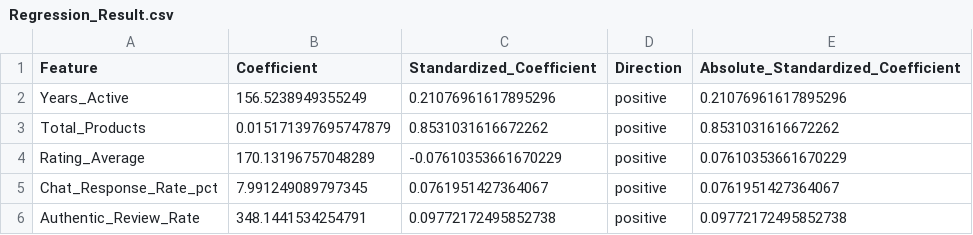
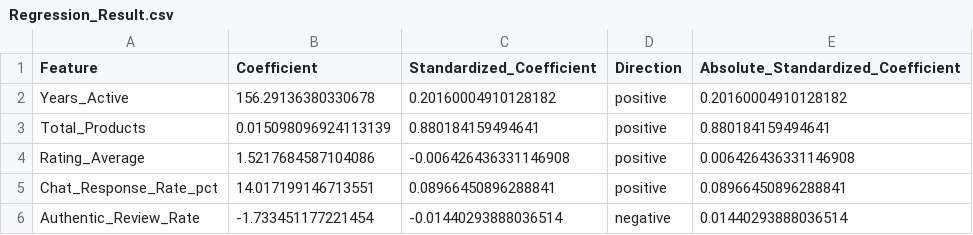
Before and after one commit to CygnusSec/shopee_dikw, a CSV file: output/reports/Regression_Result.csv, drawn as a sheet.

```diff
--- a/output/reports/Regression_Result.csv
+++ b/output/reports/Regression_Result.csv
@@ -1,6 +1,6 @@
 Feature,Coefficient,Standardized_Coefficient,Direction,Absolute_Standardized_Coefficient
-Years_Active,156.5238949355249,0.21076961617895296,positive,0.21076961617895296
-Total_Products,0.015171397695747879,0.8531031616672262,positive,0.8531031616672262
-Rating_Average,170.13196757048289,-0.07610353661670229,positive,0.07610353661670229
-Chat_Response_Rate_pct,7.991249089797345,0.0761951427364067,positive,0.0761951427364067
-Authentic_Review_Rate,348.1441534254791,0.09772172495852738,positive,0.09772172495852738
+Years_Active,156.29136380330678,0.20160004910128182,positive,0.20160004910128182
+Total_Products,0.015098096924113139,0.880184159494641,positive,0.880184159494641
+Rating_Average,1.5217684587104086,-0.006426436331146908,positive,0.006426436331146908
+Chat_Response_Rate_pct,14.017199146713551,0.08966450896288841,positive,0.08966450896288841
+Authentic_Review_Rate,-1.733451177221454,-0.01440293888036514,negative,0.01440293888036514
```
Also changed, not shown: output/labeling/Data_Label_Proposals.csv, output/labeling/Data_To_Label.csv, 26 other files.
